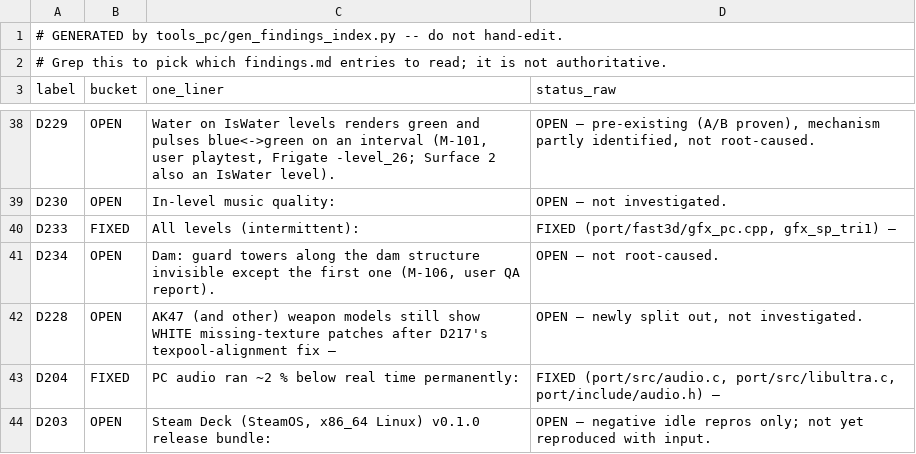
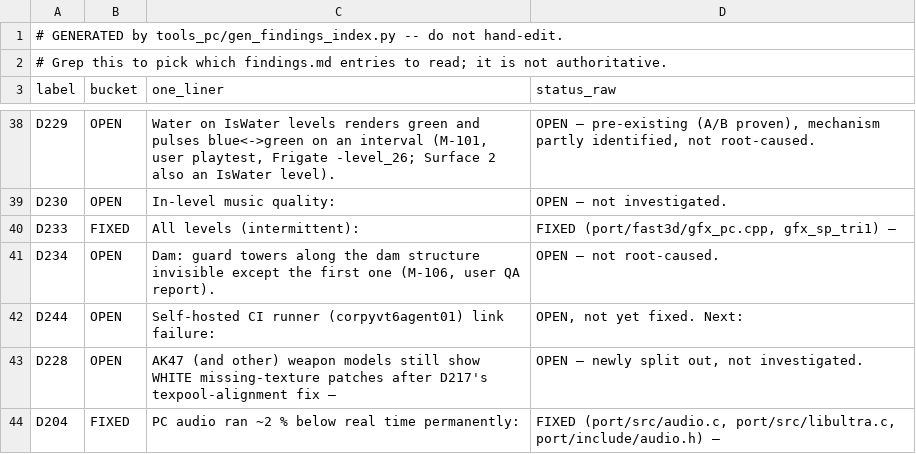
Before and after one commit to jkdansereau/goldeneye-pc-port, a CSV file: docs/dev/findings-index.csv, drawn as a sheet; only a part is shown, gaps mark what is left out; the shorter side is filled out with more unchanged rows; the diff names each change by its address in the sheet, - before the commit and + after, or states it on an @@ line.

```diff
--- a/docs/dev/findings-index.csv
+++ b/docs/dev/findings-index.csv
+row 42: D244 | OPEN | Self-hosted CI runner (corpyvt6agent01) link failure: | OPEN, not yet fixed. Next:
```
